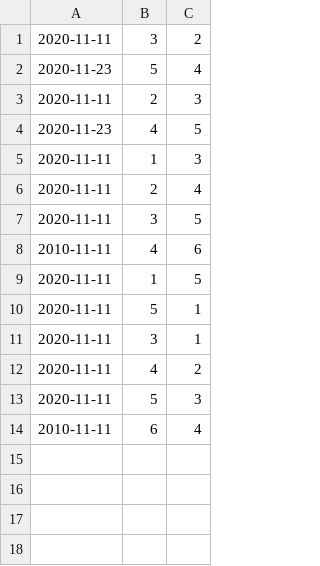
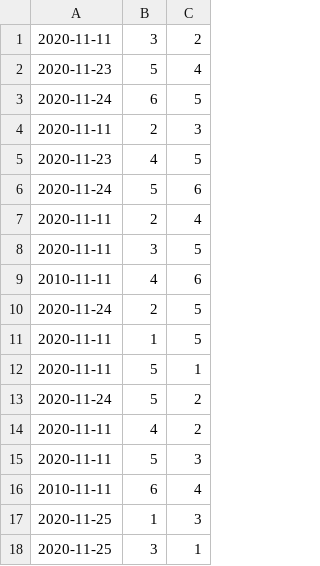
Before and after one commit to DascaluCosmin/Berry, a CSV file: data/friendships.csv, drawn as a sheet.

```diff
--- a/data/friendships.csv
+++ b/data/friendships.csv
@@ -2,5 +2,6 @@
 2020-11-23;5;4
+2020-11-24;6;5
 2020-11-11;2;3
 2020-11-23;4;5
-2020-11-11;1;3
+2020-11-24;5;6
 2020-11-11;2;4
@@ -8,5 +9,6 @@
 2010-11-11;4;6
+2020-11-24;2;5
 2020-11-11;1;5
 2020-11-11;5;1
-2020-11-11;3;1
+2020-11-24;5;2
 2020-11-11;4;2
@@ -14 +16,3 @@
 2010-11-11;6;4
+2020-11-25;1;3
+2020-11-25;3;1
```
Also changed, not shown: data/friendshipRequests.csv, data/userProfilePhotos.csv, 16 other files.
